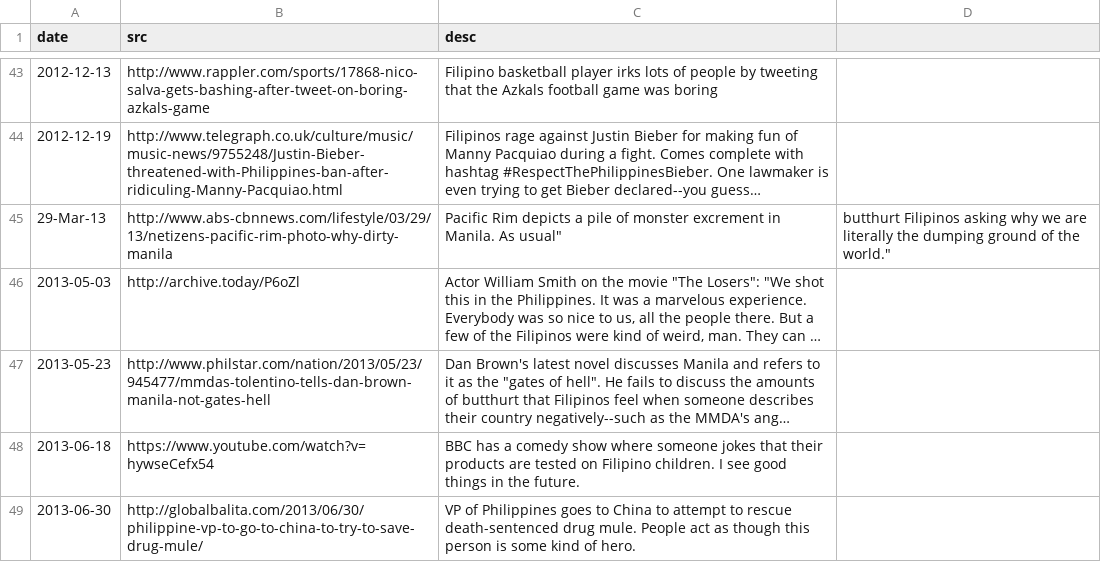
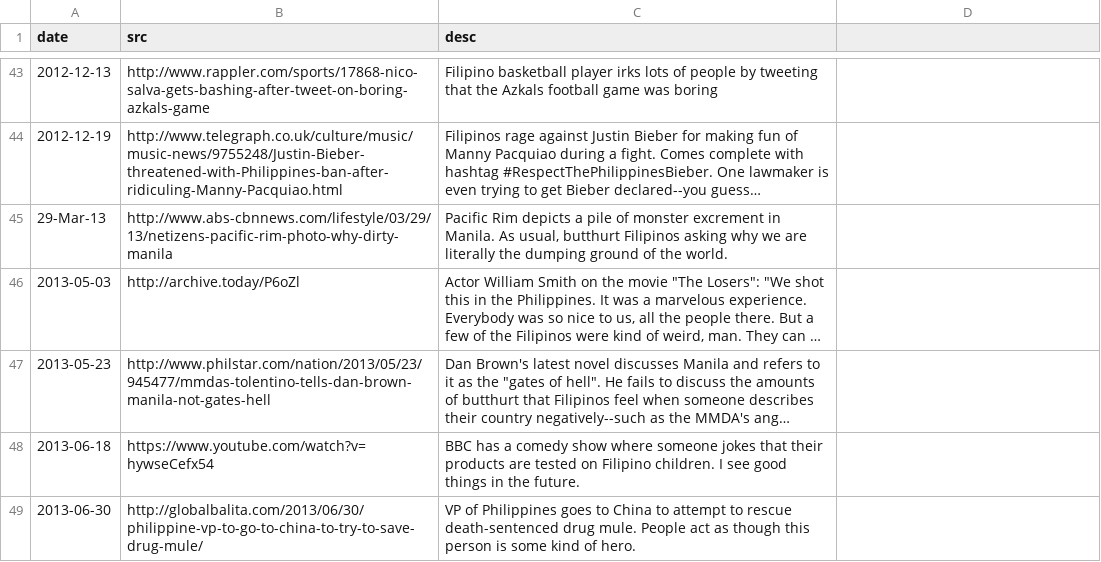
Before and after one commit to torchapps/butthurt, a CSV file: data.csv, drawn as a sheet; only a part is shown, gaps mark what is left out; long unchanged cells end in …; the diff names each change by its address in the sheet, - before the commit and + after, or states it on an @@ line.

Commit message:
fixes pacific rim text

```diff
--- a/data.csv
+++ b/data.csv
-C45 (desc): …Manila. As usual"
+C45 (desc): …Manila. As usual, butthurt Filipinos asking why we are literally the dumping ground of the world.
-D45: butthurt Filipinos asking why we are literally the dumping ground of the world."
+D45: (empty)
```
